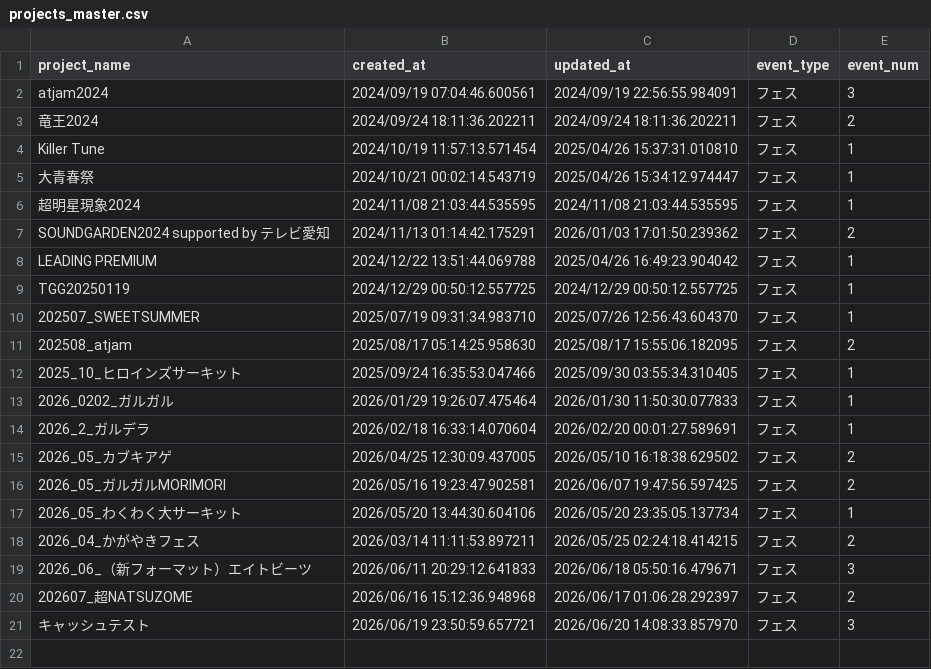
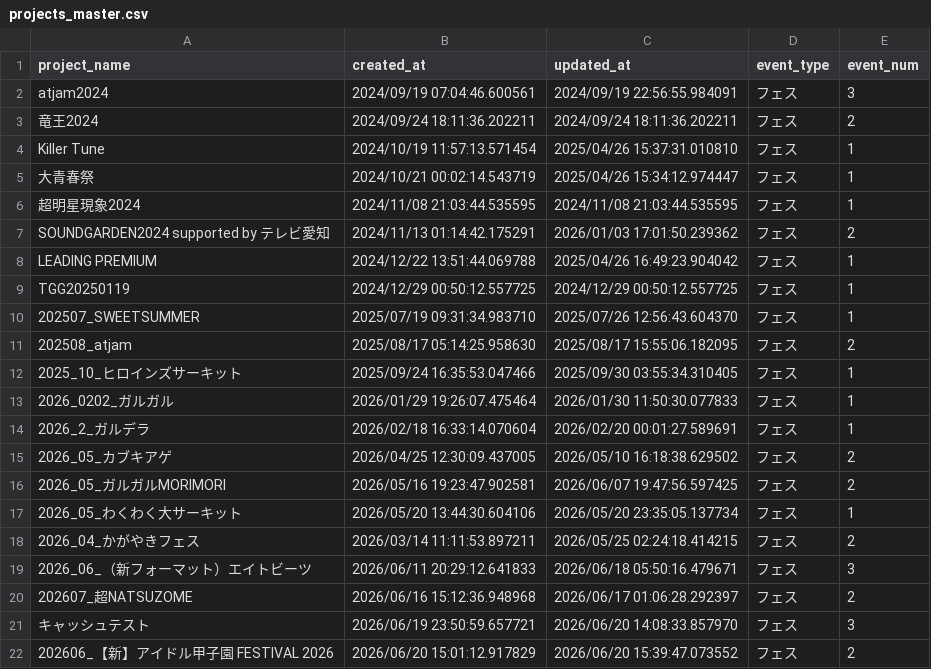
Before and after one commit to KozyKozy113/timetable-detect, a CSV file: data/master/projects_master.csv, drawn as a sheet.

```diff
--- a/data/master/projects_master.csv
+++ b/data/master/projects_master.csv
@@ -21 +21,2 @@ TGG20250119,2024/12/29 00:50:12.557725,2024/12/29 00:50:12.557725,フェス,1
 キャッシュテスト,2026/06/19 23:50:59.657721,2026/06/20 14:08:33.857970,フェス,3
+202606_【新】アイドル甲子園 FESTIVAL 2026,2026/06/20 15:01:12.917829,2026/06/20 15:39:47.073552,フェス,2
```
Also changed, not shown: 1 other file.
